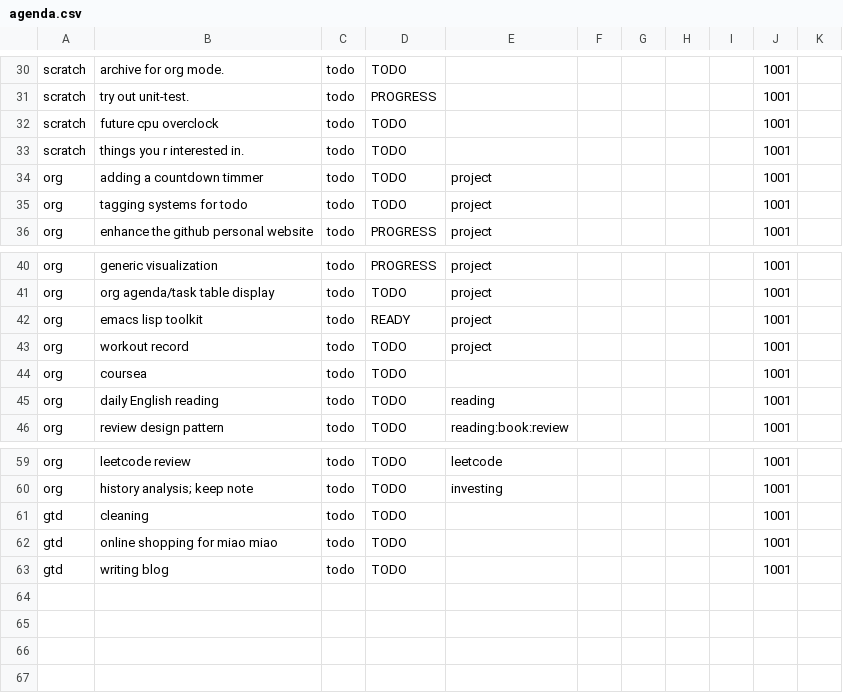
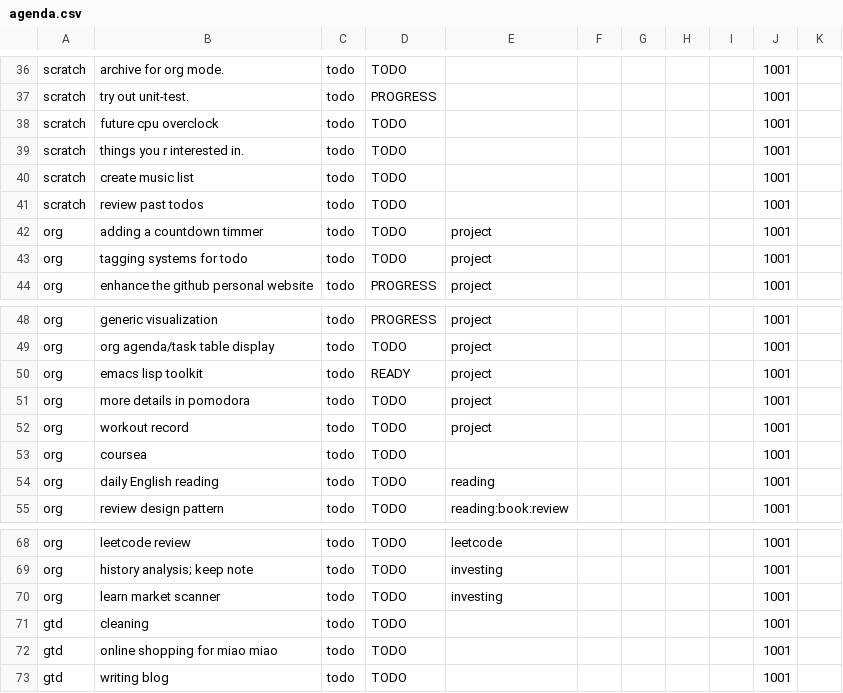
Before and after one commit to ggppwx/note, a CSV file: agenda.csv, drawn as a sheet; only a part is shown, gaps mark what is left out; the diff covers the shown part only.

Commit message:
force push file agenda.csv exercise.csv pomodora.csv

```diff
--- a/agenda.csv
+++ b/agenda.csv
@@ -33,2 +39,4 @@ scratch,future cpu overclock,todo,TODO,,,,,,1001,
 scratch,things you r interested in.,todo,TODO,,,,,,1001,
+scratch,create music list,todo,TODO,,,,,,1001,
+scratch,review past todos,todo,TODO,,,,,,1001,
 org,adding a countdown timmer,todo,TODO,project,,,,,1001,
@@ -42,2 +50,3 @@ org,org agenda/task table display,todo,TODO,project,,,,,1001,
 org,emacs lisp toolkit,todo,READY,project,,,,,1001,
+org,more details in pomodora,todo,TODO,project,,,,,1001,
 org,workout record,todo,TODO,project,,,,,1001,
@@ -60,2 +69,3 @@ org,leetcode review,todo,TODO,leetcode,,,,,1001,
 org,history analysis; keep note,todo,TODO,investing,,,,,1001,
+org,learn market scanner,todo,TODO,investing,,,,,1001,
 gtd,cleaning,todo,TODO,,,,,,1001,
```
Also changed, not shown: 10 added rows, 4 removed rows and 45 edited cells elsewhere in this file, pomodora.csv.
